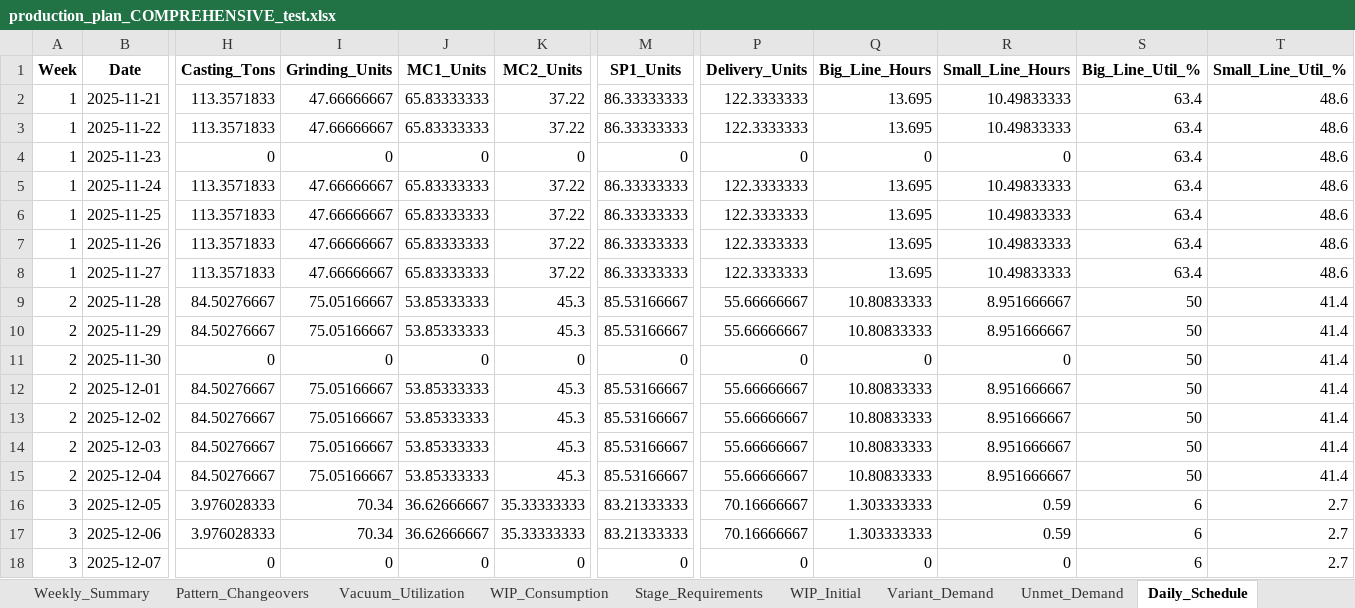
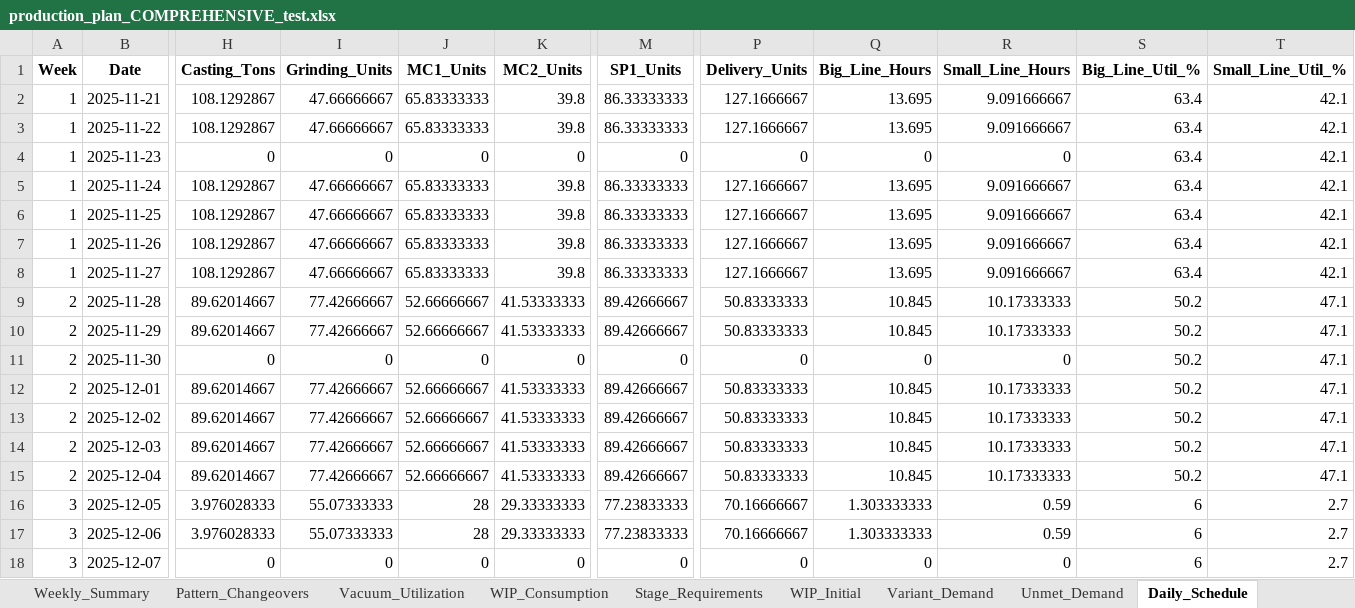
Before and after one commit to Monishkumarvr/PP-C, an Excel workbook: production_plan_COMPREHENSIVE_test.xlsx, sheet Daily_Schedule, drawn as a sheet; only a part is shown, gaps mark what is left out; values as stored, in another font and other column widths than the file's, no borders; the diff covers the shown part only; the diff names each change by its address in the sheet, - before the commit and + after, or states it on an @@ line.

```diff
--- a/production_plan_COMPREHENSIVE_test.xlsx (sheet Daily_Schedule)
+++ b/production_plan_COMPREHENSIVE_test.xlsx (sheet Daily_Schedule)
-H2:H3 (Casting_Tons): 113.3571833
+H2:H3 (Casting_Tons): 108.1292867
-K2:K3 (MC2_Units): 37.22
+K2:K3 (MC2_Units): 39.8
-P2:P3 (Delivery_Units): 122.3333333
+P2:P3 (Delivery_Units): 127.1666667
-R2:R3 (Small_Line_Hours): 10.49833333
+R2:R3 (Small_Line_Hours): 9.091666667
-T2:T8 (Small_Line_Util_%): 48.6
+T2:T8 (Small_Line_Util_%): 42.1
-H5:H8 (Casting_Tons): 113.3571833
+H5:H8 (Casting_Tons): 108.1292867
-K5:K8 (MC2_Units): 37.22
+K5:K8 (MC2_Units): 39.8
-P5:P8 (Delivery_Units): 122.3333333
+P5:P8 (Delivery_Units): 127.1666667
-R5:R8 (Small_Line_Hours): 10.49833333
+R5:R8 (Small_Line_Hours): 9.091666667
-H9:H10 (Casting_Tons): 84.50276667
+H9:H10 (Casting_Tons): 89.62014667
-I9:I10 (Grinding_Units): 75.05166667
+I9:I10 (Grinding_Units): 77.42666667
-J9:J10 (MC1_Units): 53.85333333
+J9:J10 (MC1_Units): 52.66666667
-K9:K10 (MC2_Units): 45.3
+K9:K10 (MC2_Units): 41.53333333
-M9:M10 (SP1_Units): 85.53166667
+M9:M10 (SP1_Units): 89.42666667
-P9:P10 (Delivery_Units): 55.66666667
+P9:P10 (Delivery_Units): 50.83333333
-Q9:Q10 (Big_Line_Hours): 10.80833333
+Q9:Q10 (Big_Line_Hours): 10.845
-R9:R10 (Small_Line_Hours): 8.951666667
+R9:R10 (Small_Line_Hours): 10.17333333
-S9:S15 (Big_Line_Util_%): 50
+S9:S15 (Big_Line_Util_%): 50.2
-T9:T15 (Small_Line_Util_%): 41.4
+T9:T15 (Small_Line_Util_%): 47.1
-H12:H15 (Casting_Tons): 84.50276667
+H12:H15 (Casting_Tons): 89.62014667
-I12:I15 (Grinding_Units): 75.05166667
+I12:I15 (Grinding_Units): 77.42666667
-J12:J15 (MC1_Units): 53.85333333
+J12:J15 (MC1_Units): 52.66666667
-K12:K15 (MC2_Units): 45.3
+K12:K15 (MC2_Units): 41.53333333
-M12:M15 (SP1_Units): 85.53166667
+M12:M15 (SP1_Units): 89.42666667
-P12:P15 (Delivery_Units): 55.66666667
+P12:P15 (Delivery_Units): 50.83333333
-Q12:Q15 (Big_Line_Hours): 10.80833333
+Q12:Q15 (Big_Line_Hours): 10.845
-R12:R15 (Small_Line_Hours): 8.951666667
+R12:R15 (Small_Line_Hours): 10.17333333
-I16:I17 (Grinding_Units): 70.34
+I16:I17 (Grinding_Units): 55.07333333
-J16:J17 (MC1_Units): 36.62666667
+J16:J17 (MC1_Units): 28
-K16:K17 (MC2_Units): 35.33333333
+K16:K17 (MC2_Units): 29.33333333
-M16:M17 (SP1_Units): 83.21333333
+M16:M17 (SP1_Units): 77.23833333
```
Also changed, not shown: 133 edited cells elsewhere in this sheet, sheet Part_Daily_Schedule, sheet Shipment_Allocation, sheet Shipment_Schedule, sheet Grinding, sheet Order_Fulfillment, sheet Flow_Analysis, 16 more sheets, Master_Data_Updated_Nov_Dec.xlsx, 1 other file.
